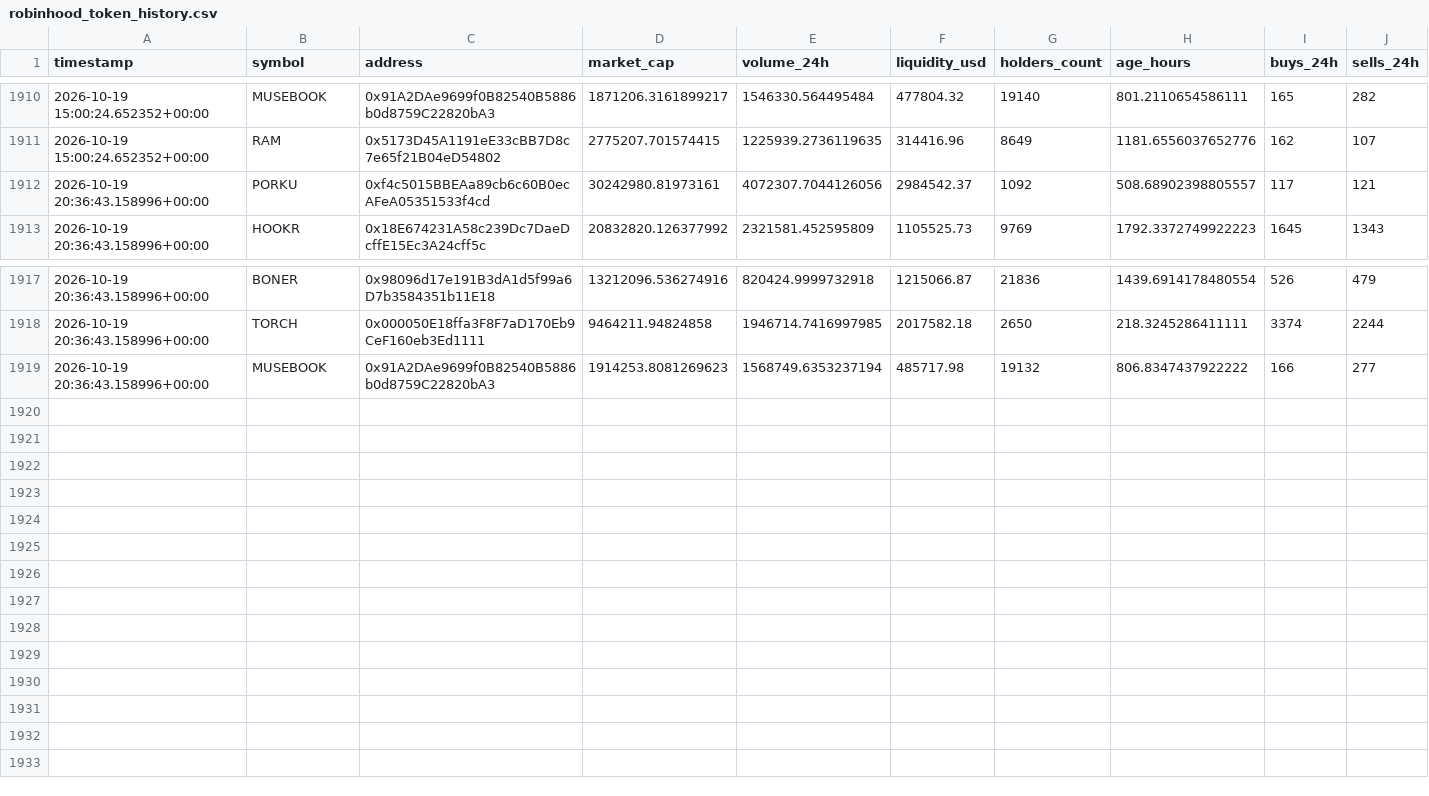
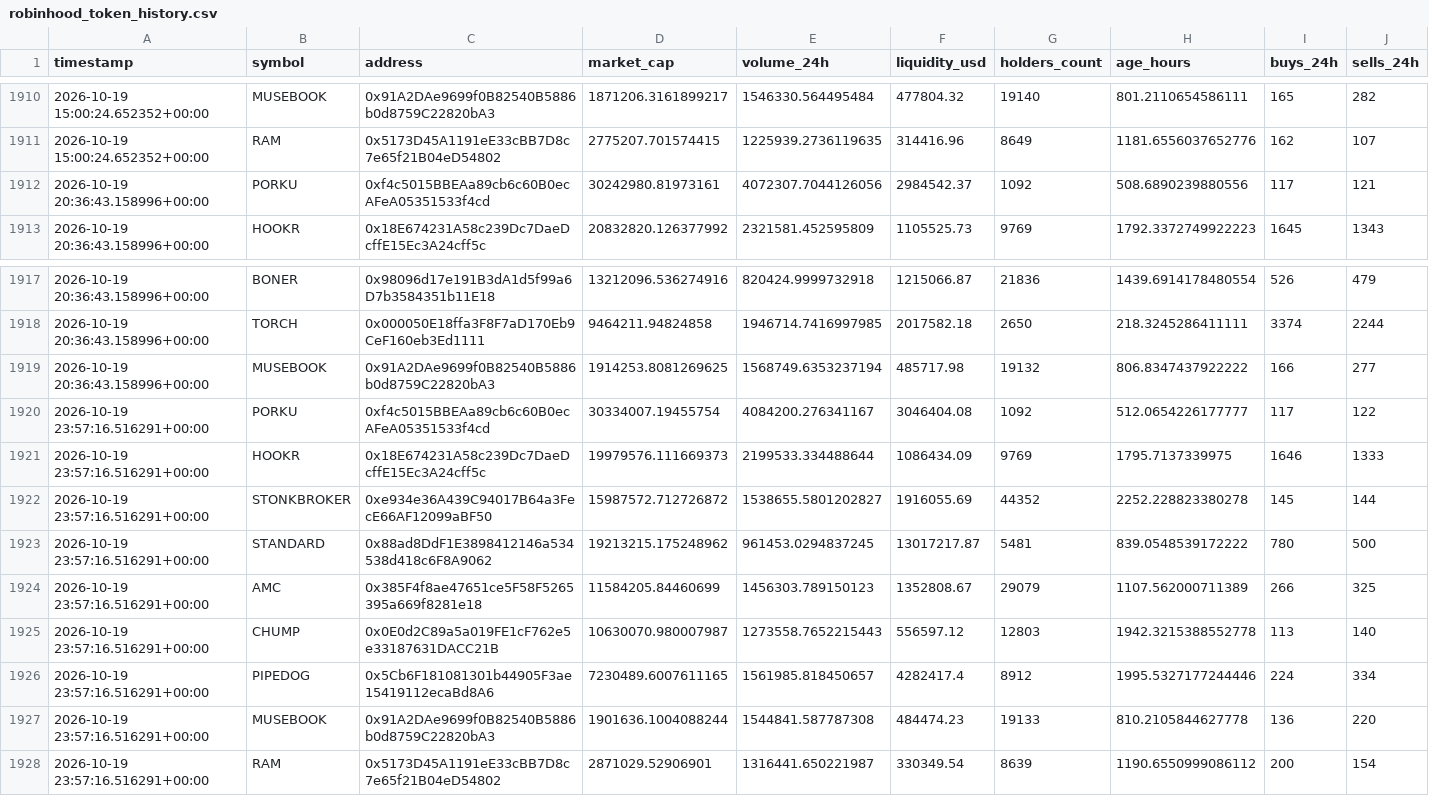
Before and after one commit to meskalinas23/whale-tracker-, a CSV file: robinhood_token_history.csv, drawn as a sheet; only a part is shown, gaps mark what is left out; rows hold the shown columns only; the diff names each change by its address in the sheet, - before the commit and + after, or states it on an @@ line.

Commit message:
Update Robinhood Chain scanner results

```diff
--- a/robinhood_token_history.csv
+++ b/robinhood_token_history.csv
-H1912 (age_hours): 508.68902398805557
+H1912 (age_hours): 508.6890239880556
-D1919 (market_cap): 1914253.8081269623
+D1919 (market_cap): 1914253.8081269625
+row 1920: 2026-10-19 23:57:16.516291+00:00 | PORKU | 0xf4c5015BBEAa89cb6c60B0ecAFeA05351533f4cd | 30334007.19455754 | 4084200.276341167 | 3046404.08 | 1092 | 512.0654226177777 | 117 | 122
+row 1921: 2026-10-19 23:57:16.516291+00:00 | HOOKR | 0x18E674231A58c239Dc7DaeDcffE15Ec3A24cff5c | 19979576.111669373 | 2199533.334488644 | 1086434.09 | 9769 | 1795.7137339975 | 1646 | 1333
+row 1922: 2026-10-19 23:57:16.516291+00:00 | STONKBROKER | 0xe934e36A439C94017B64a3FecE66AF12099aBF50 | 15987572.712726872 | 1538655.5801202827 | 1916055.69 | 44352 | 2252.228823380278 | 145 | 144
+row 1923: 2026-10-19 23:57:16.516291+00:00 | STANDARD | 0x88ad8DdF1E3898412146a534538d418c6F8A9062 | 19213215.175248962 | 961453.0294837245 | 13017217.87 | 5481 | 839.0548539172222 | 780 | 500
+row 1924: 2026-10-19 23:57:16.516291+00:00 | AMC | 0x385F4f8ae47651ce5F58F5265395a669f8281e18 | 11584205.84460699 | 1456303.789150123 | 1352808.67 | 29079 | 1107.562000711389 | 266 | 325
+row 1925: 2026-10-19 23:57:16.516291+00:00 | CHUMP | 0x0E0d2C89a5a019FE1cF762e5e33187631DACC21B | 10630070.980007987 | 1273558.7652215443 | 556597.12 | 12803 | 1942.3215388552778 | 113 | 140
+row 1926: 2026-10-19 23:57:16.516291+00:00 | PIPEDOG | 0x5Cb6F181081301b44905F3ae15419112ecaBd8A6 | 7230489.6007611165 | 1561985.818450657 | 4282417.4 | 8912 | 1995.5327177244446 | 224 | 334
+row 1927: 2026-10-19 23:57:16.516291+00:00 | MUSEBOOK | 0x91A2DAe9699f0B82540B5886b0d8759C22820bA3 | 1901636.1004088244 | 1544841.587787308 | 484474.23 | 19133 | 810.2105844627778 | 136 | 220
+row 1928: 2026-10-19 23:57:16.516291+00:00 | RAM | 0x5173D45A1191eE33cBB7D8c7e65f21B04eD54802 | 2871029.52906901 | 1316441.650221987 | 330349.54 | 8639 | 1190.6550999086112 | 200 | 154
```
Also changed, not shown: 2 other files.
